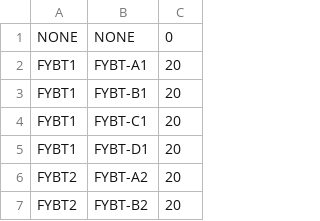
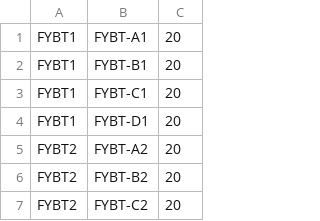
Before and after one commit to tejas0208/TimetableGenerator, a CSV file: db-scripts/batch.csv, drawn as a sheet; only a part is shown; the shorter side is filled out with more unchanged rows.

```diff
--- a/db-scripts/batch.csv
+++ b/db-scripts/batch.csv
@@ -1,2 +1 @@
-NONE,NONE,0
 FYBT1,FYBT-A1,20
```
Also changed, not shown: db-scripts/class.csv, db-scripts/subject.csv, 6 other files.
